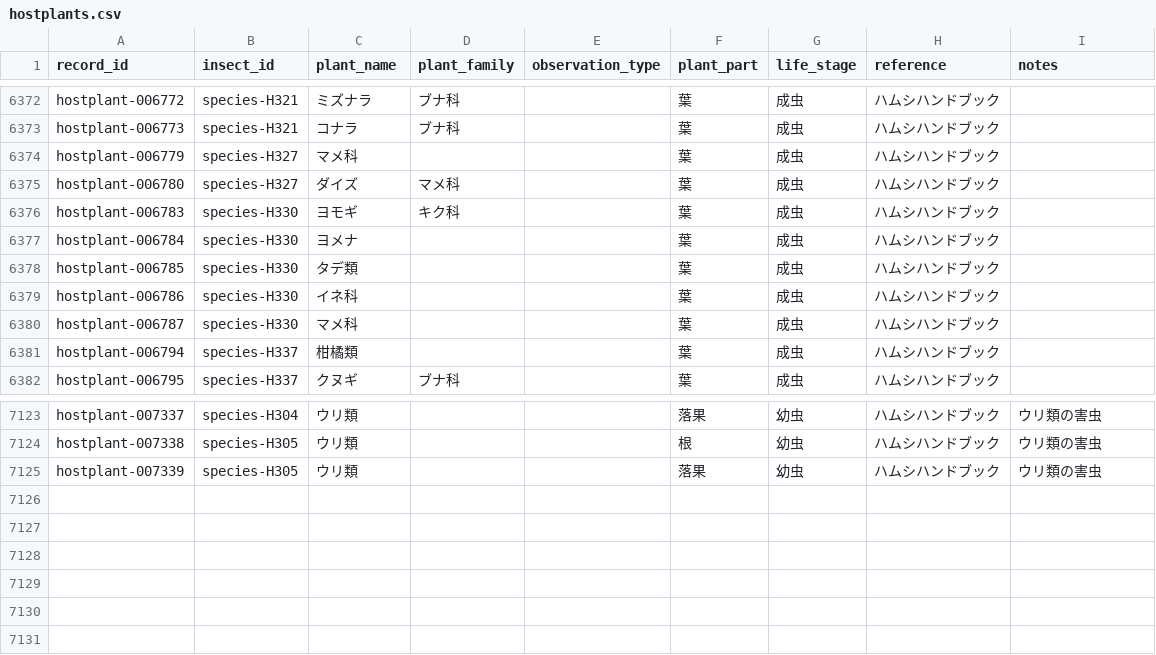
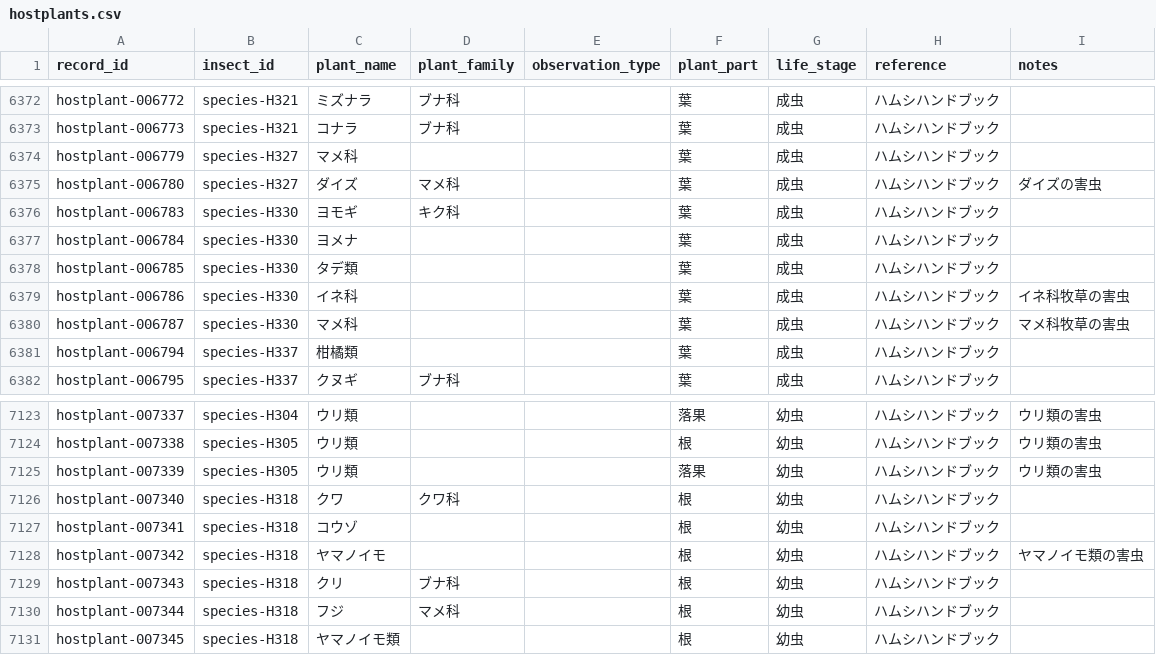
Before and after one commit to H-Amoto/insects-host-plant-explorer-, a CSV file: public/hostplants.csv, drawn as a sheet; only a part is shown, gaps mark what is left out.

```diff
--- a/public/hostplants.csv
+++ b/public/hostplants.csv
@@ -6374,3 +6374,3 @@ hostplant-006773,species-H321,コナラ,ブナ科,,葉,成虫,ハムシハンド
 hostplant-006779,species-H327,マメ科,,,葉,成虫,ハムシハンドブック,
-hostplant-006780,species-H327,ダイズ,マメ科,,葉,成虫,ハムシハンドブック,
+hostplant-006780,species-H327,ダイズ,マメ科,,葉,成虫,ハムシハンドブック,ダイズの害虫
 hostplant-006783,species-H330,ヨモギ,キク科,,葉,成虫,ハムシハンドブック,
@@ -6378,4 +6378,4 @@ hostplant-006784,species-H330,ヨメナ,,,葉,成虫,ハムシハンドブック
 hostplant-006785,species-H330,タデ類,,,葉,成虫,ハムシハンドブック,
-hostplant-006786,species-H330,イネ科,,,葉,成虫,ハムシハンドブック,
-hostplant-006787,species-H330,マメ科,,,葉,成虫,ハムシハンドブック,
+hostplant-006786,species-H330,イネ科,,,葉,成虫,ハムシハンドブック,イネ科牧草の害虫
+hostplant-006787,species-H330,マメ科,,,葉,成虫,ハムシハンドブック,マメ科牧草の害虫
 hostplant-006794,species-H337,柑橘類,,,葉,成虫,ハムシハンドブック,
@@ -7125 +7125,7 @@ hostplant-007338,species-H305,ウリ類,,,根,幼虫,ハムシハンドブック
 hostplant-007339,species-H305,ウリ類,,,落果,幼虫,ハムシハンドブック,ウリ類の害虫
+hostplant-007340,species-H318,クワ,クワ科,,根,幼虫,ハムシハンドブック,
+hostplant-007341,species-H318,コウゾ,,,根,幼虫,ハムシハンドブック,
+hostplant-007342,species-H318,ヤマノイモ,,,根,幼虫,ハムシハンドブック,ヤマノイモ類の害虫
+hostplant-007343,species-H318,クリ,ブナ科,,根,幼虫,ハムシハンドブック,
+hostplant-007344,species-H318,フジ,マメ科,,根,幼虫,ハムシハンドブック,
+hostplant-007345,species-H318,ヤマノイモ類,,,根,幼虫,ハムシハンドブック,
```
Also changed, not shown: normalized_data/hostplants.csv.
